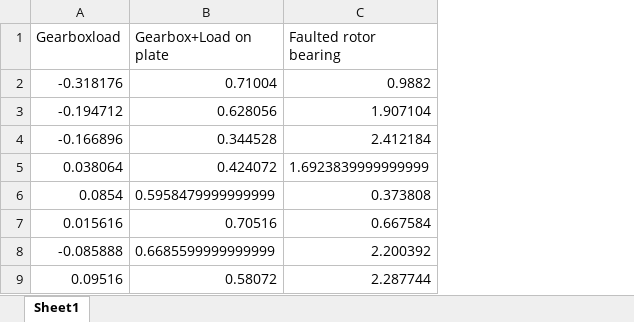
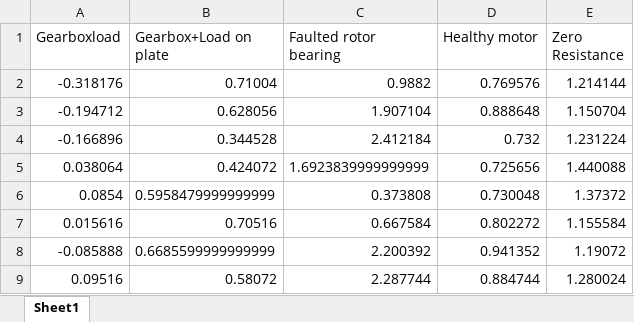
Before and after one commit to ShamhithFM/Visibility_Graphs_Shapelets, an Excel workbook: Train.xlsx, sheet Sheet1, drawn as a sheet; only a part is shown; values as stored, in another font and other column widths than the file's, no borders; the diff names each change by its address in the sheet, - before the commit and + after, or states it on an @@ line.

Commit message:
5 defects

```diff
--- a/Train.xlsx (sheet Sheet1)
+++ b/Train.xlsx (sheet Sheet1)
+column D (Healthy motor), rows 2-9: 0.769576 | 0.888648 | 0.732 | 0.725656 | 0.730048 | 0.802272 | 0.941352 | 0.884744
+column E (Zero Resistance), rows 2-9: 1.214144 | 1.150704 | 1.231224 | 1.440088 | 1.37372 | 1.155584 | 1.19072 | 1.280024
```
